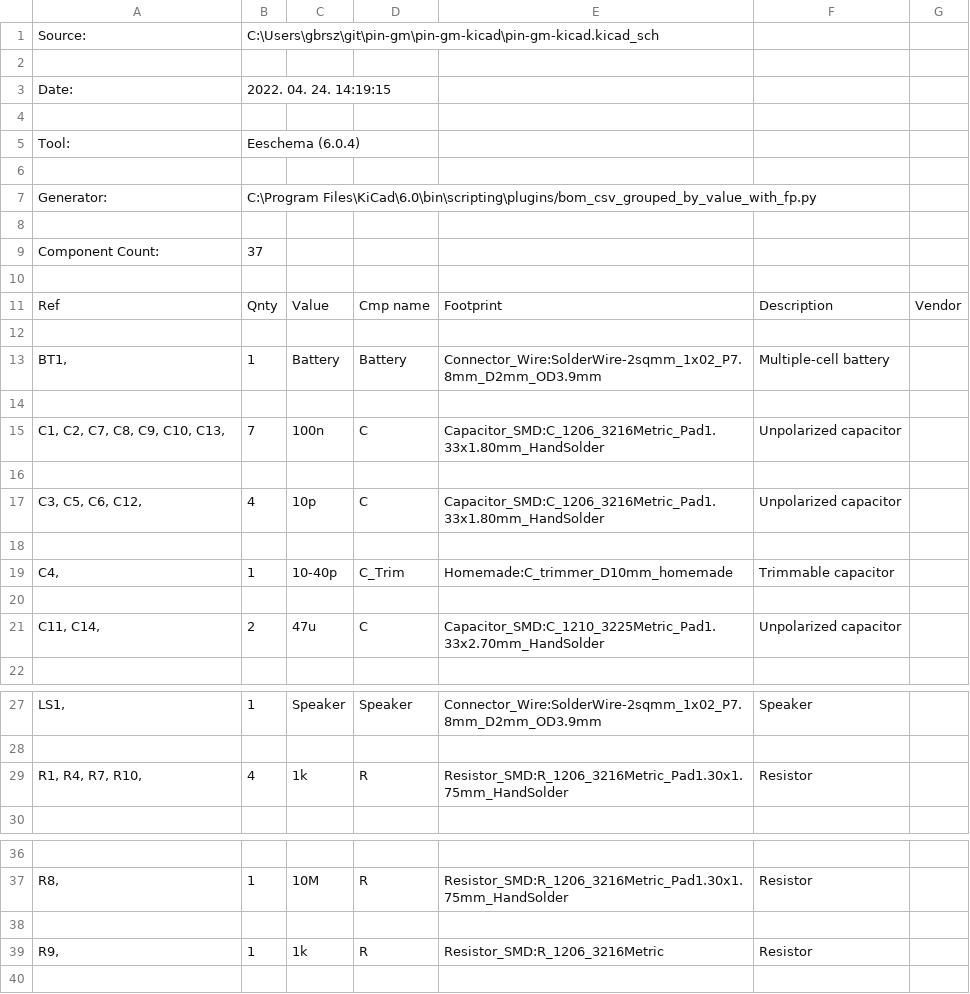
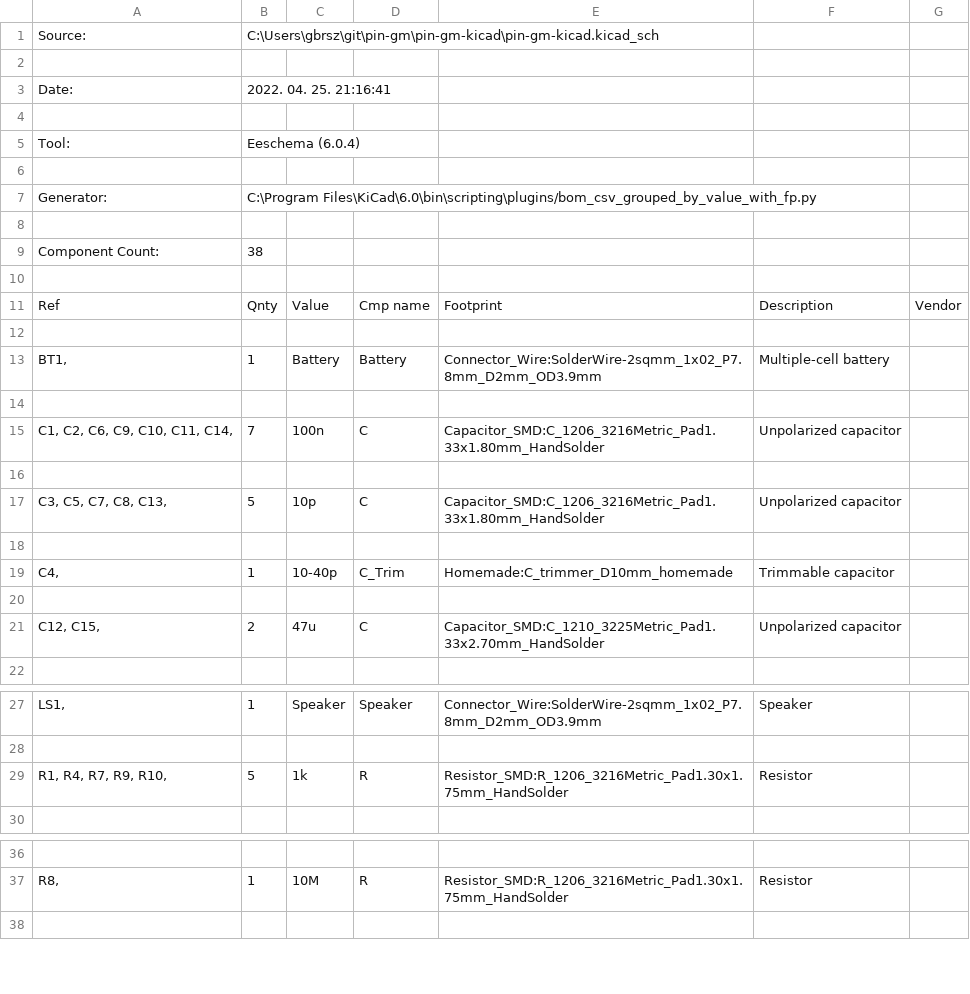
Before and after one commit to szilagyigabor/pin-gm, a CSV file: pin-gm-kicad/pin-gm-kicad.csv, drawn as a sheet; only a part is shown, gaps mark what is left out.

```diff
--- a/pin-gm-kicad/pin-gm-kicad.csv
+++ b/pin-gm-kicad/pin-gm-kicad.csv
@@ -2,3 +2,3 @@
 
-"Date:","2022. 04. 24. 14:19:15"
+"Date:","2022. 04. 25. 21:16:41"
 
@@ -8,3 +8,3 @@
 
-"Component Count:","37"
+"Component Count:","38"
 
@@ -14,5 +14,5 @@
 
-"C1, C2, C7, C8, C9, C10, C13, ","7","100n","C","Capacitor_SMD:C_1206_3216Metric_Pad1.33x1.80mm_HandSolder","Unpolarized capacitor",""
+"C1, C2, C6, C9, C10, C11, C14, ","7","100n","C","Capacitor_SMD:C_1206_3216Metric_Pad1.33x1.80mm_HandSolder","Unpolarized capacitor",""
 
-"C3, C5, C6, C12, ","4","10p","C","Capacitor_SMD:C_1206_3216Metric_Pad1.33x1.80mm_HandSolder","Unpolarized capacitor",""
+"C3, C5, C7, C8, C13, ","5","10p","C","Capacitor_SMD:C_1206_3216Metric_Pad1.33x1.80mm_HandSolder","Unpolarized capacitor",""
 
@@ -20,3 +20,3 @@
 
-"C11, C14, ","2","47u","C","Capacitor_SMD:C_1210_3225Metric_Pad1.33x2.70mm_HandSolder","Unpolarized capacitor",""
+"C12, C15, ","2","47u","C","Capacitor_SMD:C_1210_3225Metric_Pad1.33x2.70mm_HandSolder","Unpolarized capacitor",""
 
@@ -28,3 +28,3 @@
 
-"R1, R4, R7, R10, ","4","1k","R","Resistor_SMD:R_1206_3216Metric_Pad1.30x1.75mm_HandSolder","Resistor",""
+"R1, R4, R7, R9, R10, ","5","1k","R","Resistor_SMD:R_1206_3216Metric_Pad1.30x1.75mm_HandSolder","Resistor",""
 
@@ -37,4 +37,2 @@
 "R8, ","1","10M","R","Resistor_SMD:R_1206_3216Metric_Pad1.30x1.75mm_HandSolder","Resistor",""
-
-"R9, ","1","1k","R","Resistor_SMD:R_1206_3216Metric","Resistor",""
 
```
Also changed, not shown: 13 other files.
